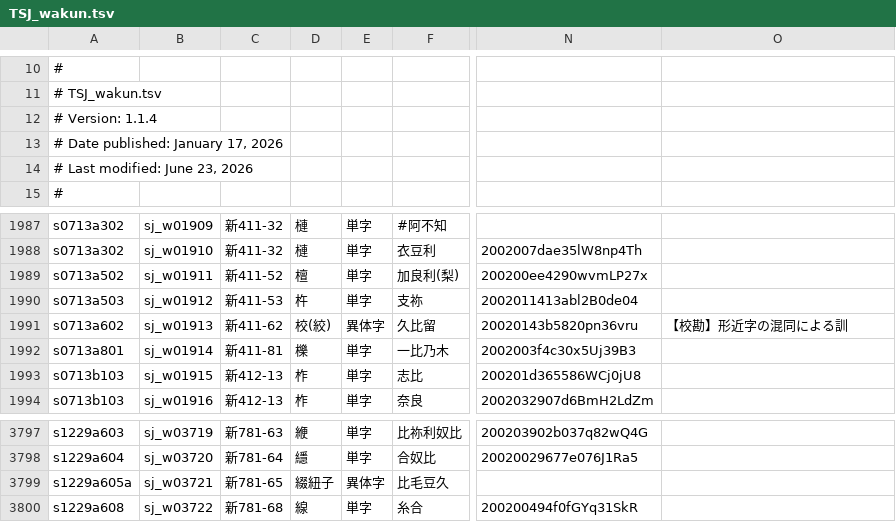
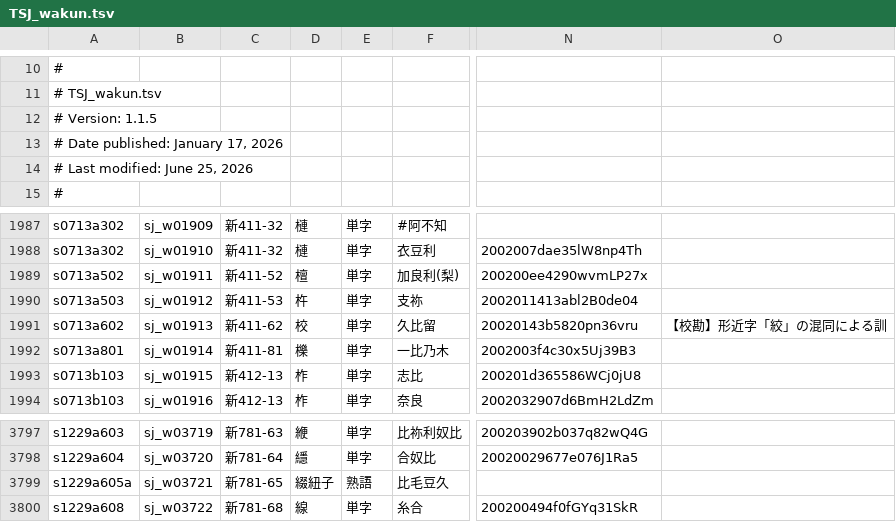
Before and after one commit to shikeda/HDIC, a TSV file: TSJ_wakun.tsv, drawn as a sheet; only a part is shown, gaps mark what is left out; the diff names each change by its address in the sheet, - before the commit and + after, or states it on an @@ line.

Commit message:
data: samples-devブランチからTSJ_wakun.tsvの更新を取り込み

```diff
--- a/TSJ_wakun.tsv
+++ b/TSJ_wakun.tsv
-A12: # Version: 1.1.4
+A12: # Version: 1.1.5
-A14: # Last modified: June 23, 2026
+A14: # Last modified: June 25, 2026
-D1991: 校(絞)
+D1991: 校
-E1991: 異体字
+E1991: 単字
-O1991: 【校勘】形近字の混同による訓
+O1991: 【校勘】形近字「絞」の混同による訓
-E3799: 異体字
+E3799: 熟語
```
